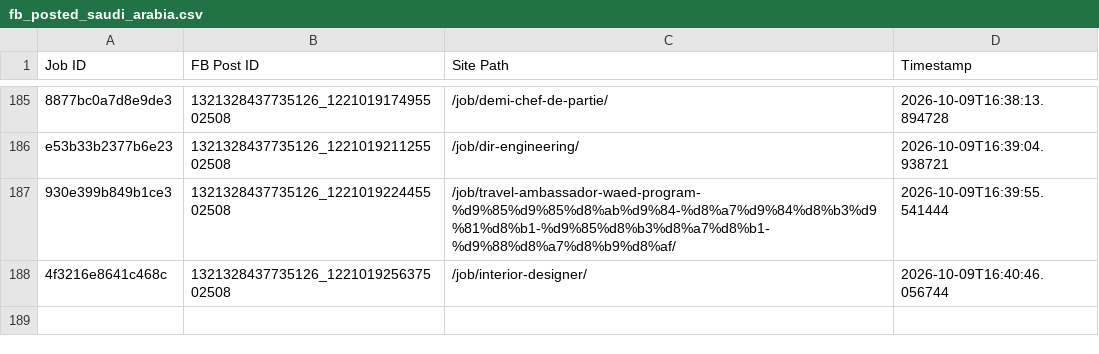
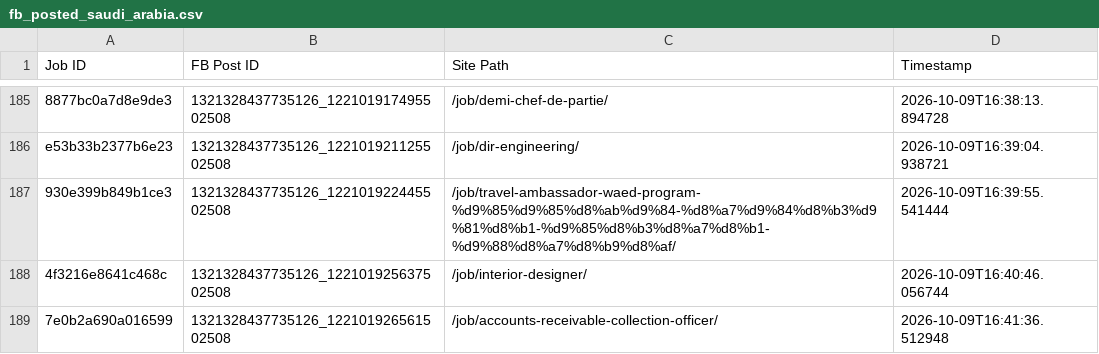
Before and after one commit to paulinepule2000/sa-sm, a CSV file: fb_posted_saudi_arabia.csv, drawn as a sheet; only a part is shown, gaps mark what is left out.

```diff
--- a/fb_posted_saudi_arabia.csv
+++ b/fb_posted_saudi_arabia.csv
@@ -188 +188,2 @@ e53b33b2377b6e23,1321328437735126_122101921125502508,/job/dir-engineering/,2026-
 4f3216e8641c468c,1321328437735126_122101925637502508,/job/interior-designer/,2026-10-09T16:40:46.056744
+7e0b2a690a016599,1321328437735126_122101926561502508,/job/accounts-receivable-collection-officer/,2026-10-09T16:41:36.512948
```
